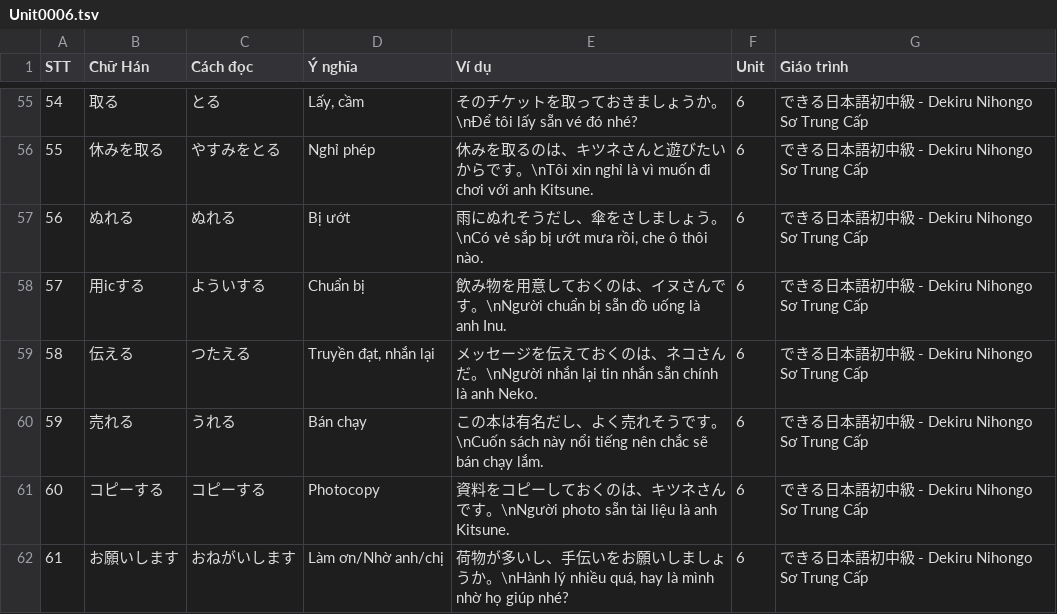
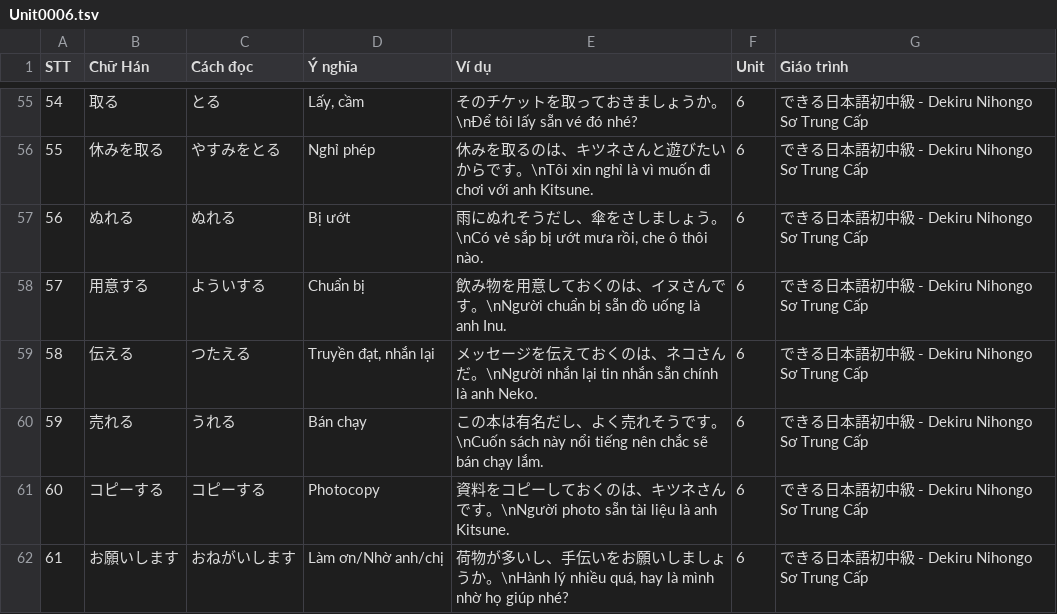
Before and after one commit to Nha-cua-Cao/JP-learning-tools, a TSV file: BlazeCard/Dekiru2/Unit0006.tsv, drawn as a sheet; only a part is shown, gaps mark what is left out.

Commit message:
Fix bug unit 6 dekiru 2 flashcard

```diff
--- a/BlazeCard/Dekiru2/Unit0006.tsv
+++ b/BlazeCard/Dekiru2/Unit0006.tsv
@@ -57,3 +57,3 @@ STT	Chữ Hán	Cách đọc	Ý nghĩa	Ví dụ	Unit	Giáo trình
 56	ぬれる	ぬれる	Bị ướt	雨にぬれそうだし、傘をさしましょう。\nCó vẻ sắp bị ướt mưa rồi, che ô thôi nào.	6	できる日本語初中級 - Dekiru Nihongo Sơ Trung Cấp
-57	用icする	よういする	Chuẩn bị	飲み物を用意しておくのは、イヌさんです。\nNgười chuẩn bị sẵn đồ uống là anh Inu.	6	できる日本語初中級 - Dekiru Nihongo Sơ Trung Cấp
+57	用意する	よういする	Chuẩn bị	飲み物を用意しておくのは、イヌさんです。\nNgười chuẩn bị sẵn đồ uống là anh Inu.	6	できる日本語初中級 - Dekiru Nihongo Sơ Trung Cấp
 58	伝える	つたえる	Truyền đạt, nhắn lại	メッセージを伝えておくのは、ネコさんだ。\nNgười nhắn lại tin nhắn sẵn chính là anh Neko.	6	できる日本語初中級 - Dekiru Nihongo Sơ Trung Cấp
```
